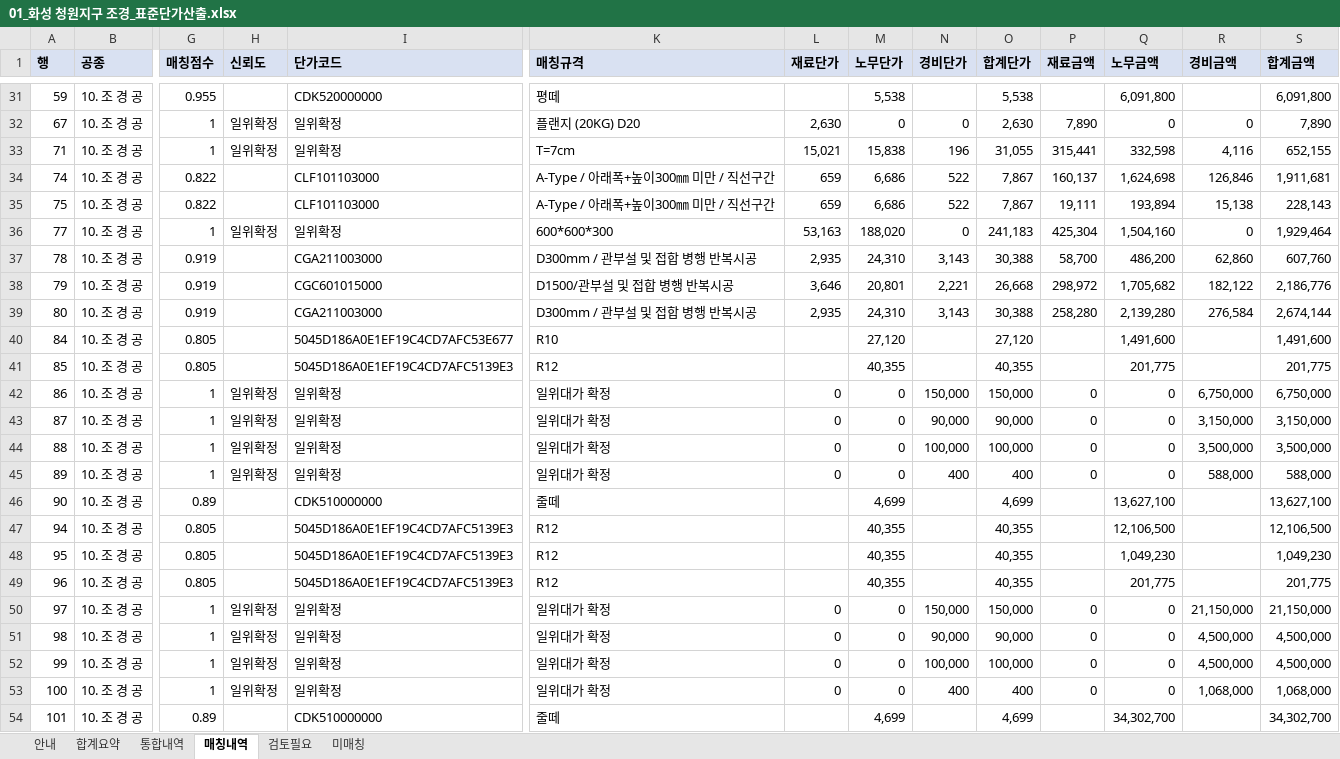
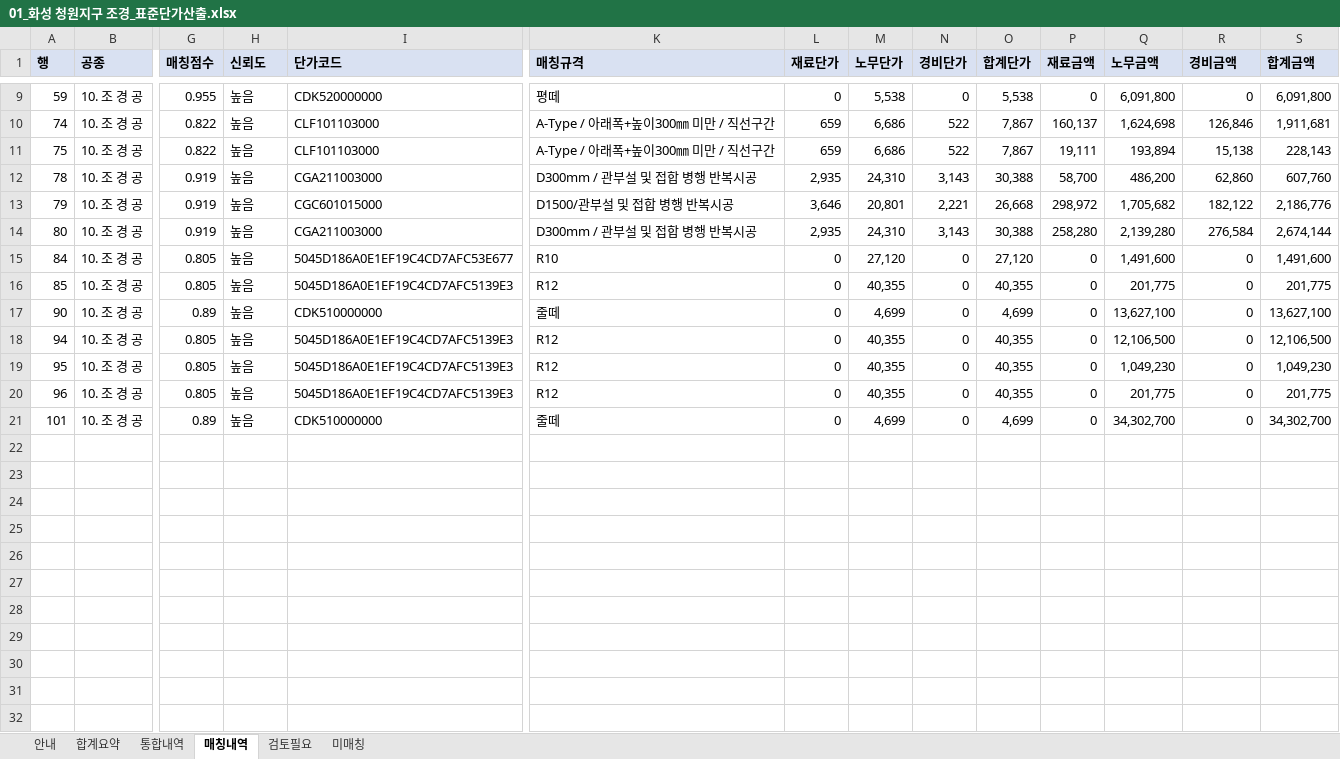
Before and after one commit to k30035600/cheongwon-sandan, an Excel workbook: 05_내역서/내역서작업/01_화성 청원지구 조경_표준단가산출.xlsx, sheet 매칭내역, drawn as a sheet; only a part is shown, gaps mark what is left out; values as stored, in another font and other column widths than the file's, no borders; removed rows and columns are numbered as before the commit, all else as after; rows hold the shown columns only; the diff covers the shown part only; the diff names each change by its address in the sheet, - before the commit and + after, or states it on an @@ line.

```diff
--- a/05_내역서/내역서작업/01_화성 청원지구 조경_표준단가산출.xlsx (sheet 매칭내역)
+++ b/05_내역서/내역서작업/01_화성 청원지구 조경_표준단가산출.xlsx (sheet 매칭내역)
-H9 (신뢰도): (empty)
+H9 (신뢰도): 높음
-L9 (재료단가): (empty)
+L9 (재료단가): 0
-N9 (경비단가): (empty)
+N9 (경비단가): 0
-P9 (재료금액): (empty)
+P9 (재료금액): 0
-R9 (경비금액): (empty)
+R9 (경비금액): 0
-row 32: 67 | 10. 조 경 공 | 1 | 일위확정 | 일위확정 | 플랜지 (20KG) D20 | 2,630 | 0 | 0 | 2,630 | 7,890 | 0 | 0 | 7,890
-row 33: 71 | 10. 조 경 공 | 1 | 일위확정 | 일위확정 | T=7cm | 15,021 | 15,838 | 196 | 31,055 | 315,441 | 332,598 | 4,116 | 652,155
-H10:H11 (신뢰도): (empty)
+H10:H11 (신뢰도): 높음
-row 36: 77 | 10. 조 경 공 | 1 | 일위확정 | 일위확정 | 600*600*300 | 53,163 | 188,020 | 0 | 241,183 | 425,304 | 1,504,160 | 0 | 1,929,464
-H12:H16 (신뢰도): (empty)
+H12:H16 (신뢰도): 높음
-L15:L16 (재료단가): (empty)
+L15:L16 (재료단가): 0
-N15:N16 (경비단가): (empty)
+N15:N16 (경비단가): 0
-P15:P16 (재료금액): (empty)
+P15:P16 (재료금액): 0
-R15:R16 (경비금액): (empty)
+R15:R16 (경비금액): 0
-row 42: 86 | 10. 조 경 공 | 1 | 일위확정 | 일위확정 | 일위대가 확정 | 0 | 0 | 150,000 | 150,000 | 0 | 0 | 6,750,000 | 6,750,000
-row 43: 87 | 10. 조 경 공 | 1 | 일위확정 | 일위확정 | 일위대가 확정 | 0 | 0 | 90,000 | 90,000 | 0 | 0 | 3,150,000 | 3,150,000
-row 44: 88 | 10. 조 경 공 | 1 | 일위확정 | 일위확정 | 일위대가 확정 | 0 | 0 | 100,000 | 100,000 | 0 | 0 | 3,500,000 | 3,500,000
-row 45: 89 | 10. 조 경 공 | 1 | 일위확정 | 일위확정 | 일위대가 확정 | 0 | 0 | 400 | 400 | 0 | 0 | 588,000 | 588,000
-H17:H20 (신뢰도): (empty)
+H17:H20 (신뢰도): 높음
-L17:L20 (재료단가): (empty)
+L17:L20 (재료단가): 0
-N17:N20 (경비단가): (empty)
+N17:N20 (경비단가): 0
-P17:P20 (재료금액): (empty)
+P17:P20 (재료금액): 0
-R17:R20 (경비금액): (empty)
+R17:R20 (경비금액): 0
-row 50: 97 | 10. 조 경 공 | 1 | 일위확정 | 일위확정 | 일위대가 확정 | 0 | 0 | 150,000 | 150,000 | 0 | 0 | 21,150,000 | 21,150,000
-row 51: 98 | 10. 조 경 공 | 1 | 일위확정 | 일위확정 | 일위대가 확정 | 0 | 0 | 90,000 | 90,000 | 0 | 0 | 4,500,000 | 4,500,000
-row 52: 99 | 10. 조 경 공 | 1 | 일위확정 | 일위확정 | 일위대가 확정 | 0 | 0 | 100,000 | 100,000 | 0 | 0 | 4,500,000 | 4,500,000
-row 53: 100 | 10. 조 경 공 | 1 | 일위확정 | 일위확정 | 일위대가 확정 | 0 | 0 | 400 | 400 | 0 | 0 | 1,068,000 | 1,068,000
-H21 (신뢰도): (empty)
+H21 (신뢰도): 높음
-L21 (재료단가): (empty)
+L21 (재료단가): 0
-N21 (경비단가): (empty)
+N21 (경비단가): 0
-P21 (재료금액): (empty)
+P21 (재료금액): 0
-R21 (경비금액): (empty)
+R21 (경비금액): 0
```
Also changed, not shown: 22 removed rows and 11 edited cells elsewhere in this sheet, sheet 통합내역, sheet 미매칭, sheet 검토필요, sheet 합계요약, 6 other files.
